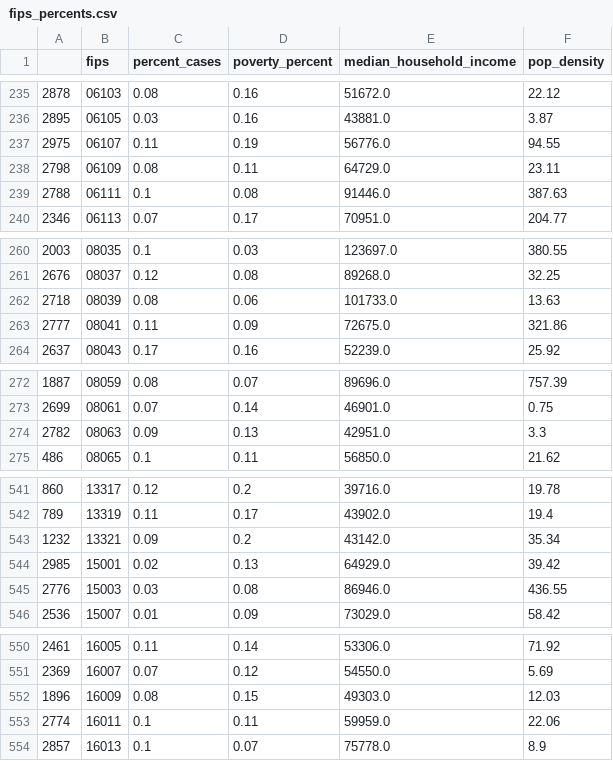
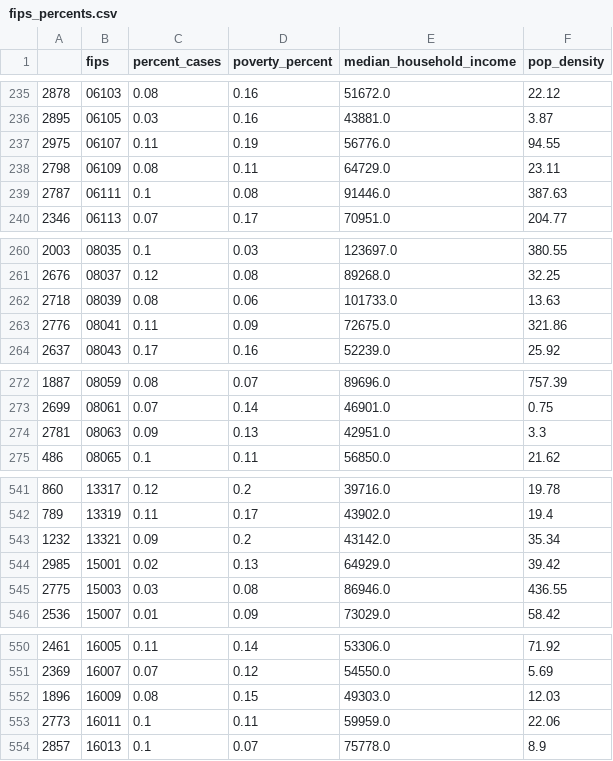
Before and after one commit to apriljkissinger/cc_capstone_covid, a CSV file: fips_percents.csv, drawn as a sheet; only a part is shown, gaps mark what is left out; the diff covers the shown part only.

```diff
--- a/fips_percents.csv
+++ b/fips_percents.csv
@@ -238,3 +238,3 @@
 2798,06109,0.08,0.11,64729.0,23.11
-2788,06111,0.1,0.08,91446.0,387.63
+2787,06111,0.1,0.08,91446.0,387.63
 2346,06113,0.07,0.17,70951.0,204.77
@@ -262,3 +262,3 @@
 2718,08039,0.08,0.06,101733.0,13.63
-2777,08041,0.11,0.09,72675.0,321.86
+2776,08041,0.11,0.09,72675.0,321.86
 2637,08043,0.17,0.16,52239.0,25.92
@@ -273,3 +273,3 @@
 2699,08061,0.07,0.14,46901.0,0.75
-2782,08063,0.09,0.13,42951.0,3.3
+2781,08063,0.09,0.13,42951.0,3.3
 486,08065,0.1,0.11,56850.0,21.62
@@ -544,3 +544,3 @@
 2985,15001,0.02,0.13,64929.0,39.42
-2776,15003,0.03,0.08,86946.0,436.55
+2775,15003,0.03,0.08,86946.0,436.55
 2536,15007,0.01,0.09,73029.0,58.42
@@ -552,3 +552,3 @@
 1896,16009,0.08,0.15,49303.0,12.03
-2774,16011,0.1,0.11,59959.0,22.06
+2773,16011,0.1,0.11,59959.0,22.06
 2857,16013,0.1,0.07,75778.0,8.9
```
Also changed, not shown: 1 added row, 1 removed row and 20 edited cells elsewhere in this file, 2 other files.
